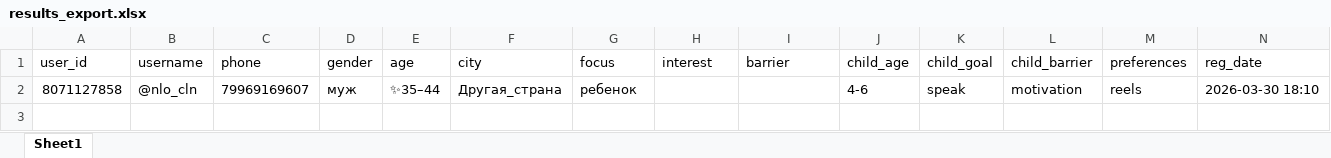
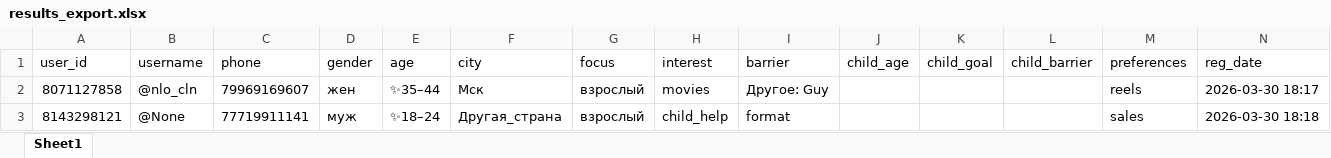
Before and after one commit to artyom-e/Lingva-bot, an Excel workbook: results_export.xlsx, sheet Sheet1, drawn as a sheet; only a part is shown; values as stored, in another font and other column widths than the file's, no borders; rows hold the shown columns only; the diff names each change by its address in the sheet, - before the commit and + after, or states it on an @@ line.

```diff
--- a/results_export.xlsx (sheet Sheet1)
+++ b/results_export.xlsx (sheet Sheet1)
-D2 (gender): муж
+D2 (gender): жен
-F2 (city): Другая_страна
+F2 (city): Мск
-G2 (focus): ребенок
+G2 (focus): взрослый
-H2 (interest): (empty)
+H2 (interest): movies
-I2 (barrier): (empty)
+I2 (barrier): Другое: Guy
-J2 (child_age): 4-6
+J2 (child_age): (empty)
-K2 (child_goal): speak
+K2 (child_goal): (empty)
-L2 (child_barrier): motivation
+L2 (child_barrier): (empty)
-N2 (reg_date): 2026-03-30 18:10
+N2 (reg_date): 2026-03-30 18:17
+row 3: 8143298121 | @None | 77719911141 | муж | ✨18–24 | Другая_страна | взрослый | child_help | format |  |  |  | sales | 2026-03-30 18:18
```
Also changed, not shown: 1 other file.
